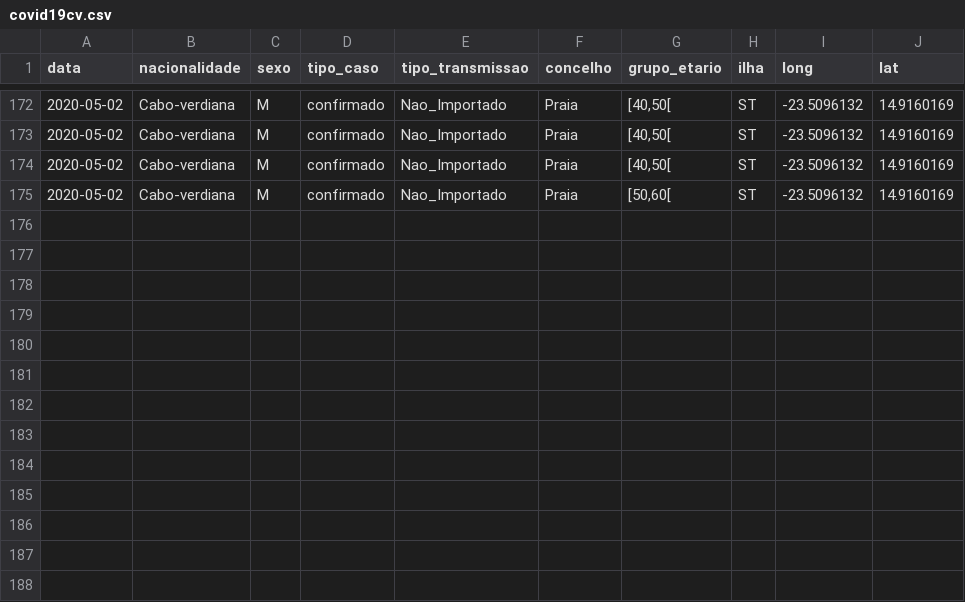
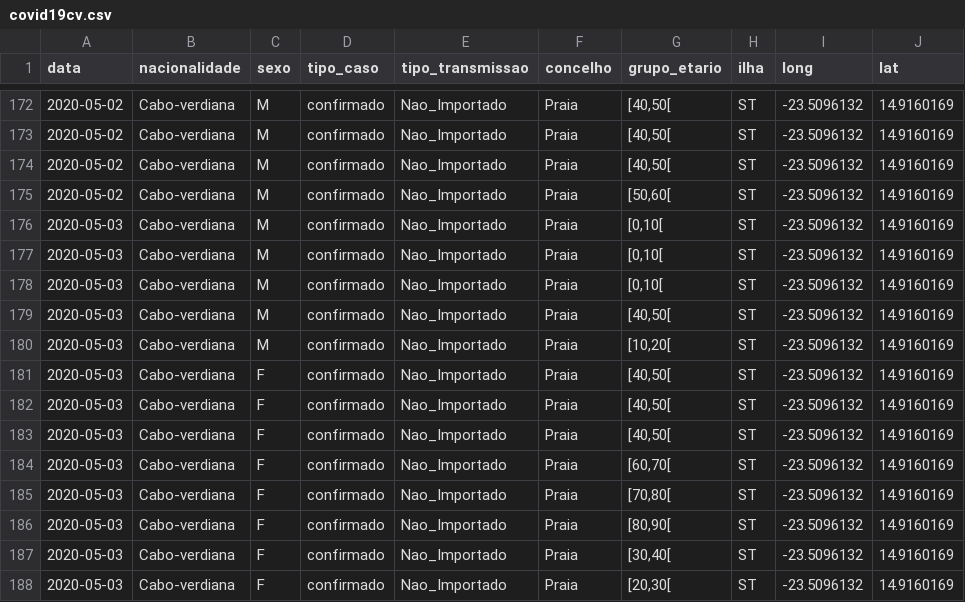
Before and after one commit to marovski/covid19cvdata, a CSV file: data-raw/csv/covid19cv.csv, drawn as a sheet; only a part is shown, gaps mark what is left out; the diff names each change by its address in the sheet, - before the commit and + after, or states it on an @@ line.

Commit message:
Update cv data

```diff
--- a/data-raw/csv/covid19cv.csv
+++ b/data-raw/csv/covid19cv.csv
+row 176: 2020-05-03 | Cabo-verdiana | M | confirmado | Nao_Importado | Praia | [0,10[ | ST | -23.5096132 | 14.9160169
+row 177: 2020-05-03 | Cabo-verdiana | M | confirmado | Nao_Importado | Praia | [0,10[ | ST | -23.5096132 | 14.9160169
+row 178: 2020-05-03 | Cabo-verdiana | M | confirmado | Nao_Importado | Praia | [0,10[ | ST | -23.5096132 | 14.9160169
+row 179: 2020-05-03 | Cabo-verdiana | M | confirmado | Nao_Importado | Praia | [40,50[ | ST | -23.5096132 | 14.9160169
+row 180: 2020-05-03 | Cabo-verdiana | M | confirmado | Nao_Importado | Praia | [10,20[ | ST | -23.5096132 | 14.9160169
+row 181: 2020-05-03 | Cabo-verdiana | F | confirmado | Nao_Importado | Praia | [40,50[ | ST | -23.5096132 | 14.9160169
+row 182: 2020-05-03 | Cabo-verdiana | F | confirmado | Nao_Importado | Praia | [40,50[ | ST | -23.5096132 | 14.9160169
+row 183: 2020-05-03 | Cabo-verdiana | F | confirmado | Nao_Importado | Praia | [40,50[ | ST | -23.5096132 | 14.9160169
+row 184: 2020-05-03 | Cabo-verdiana | F | confirmado | Nao_Importado | Praia | [60,70[ | ST | -23.5096132 | 14.9160169
+row 185: 2020-05-03 | Cabo-verdiana | F | confirmado | Nao_Importado | Praia | [70,80[ | ST | -23.5096132 | 14.9160169
+row 186: 2020-05-03 | Cabo-verdiana | F | confirmado | Nao_Importado | Praia | [80,90[ | ST | -23.5096132 | 14.9160169
+row 187: 2020-05-03 | Cabo-verdiana | F | confirmado | Nao_Importado | Praia | [30,40[ | ST | -23.5096132 | 14.9160169
+row 188: 2020-05-03 | Cabo-verdiana | F | confirmado | Nao_Importado | Praia | [20,30[ | ST | -23.5096132 | 14.9160169
```
Also changed, not shown: 4 other files.
